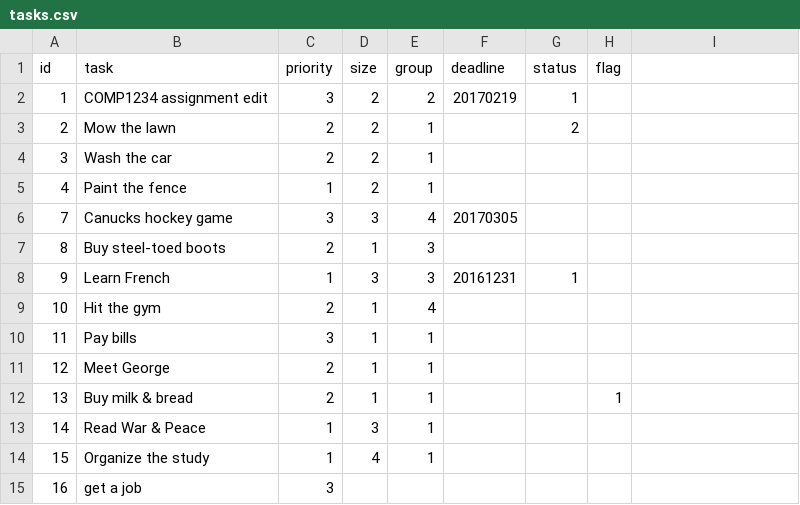
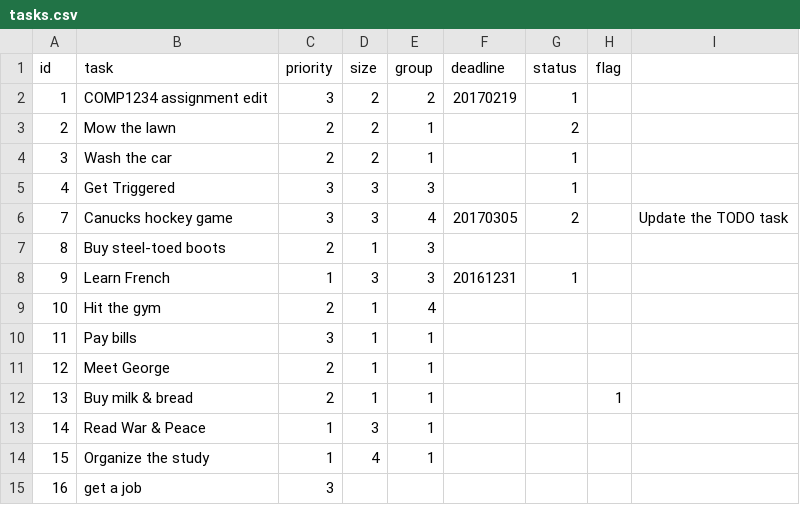
Before and after one commit to YannickNguyen/starter-todo4, a CSV file: data/tasks.csv, drawn as a sheet.

Commit message:
Fixed Mtce showit to display all the information. Did not push everything to priority

```diff
--- a/data/tasks.csv
+++ b/data/tasks.csv
@@ -3,5 +3,5 @@ id,task,priority,size,group,deadline,status,flag
 2,"Mow the lawn",2,2,1,,2,
-3,"Wash the car",2,2,1,,,
-4,"Paint the fence",1,2,1,,,
-7,"Canucks hockey game",3,3,4,20170305,,
+3,"Wash the car",2,2,1,,1,
+4,"Get Triggered",3,3,3,,1,
+7,"Canucks hockey game",3,3,4,20170305,2,,"Update the TODO task"
 8,"Buy steel-toed boots",2,1,3,,,
```
Also changed, not shown: 2 other files.
